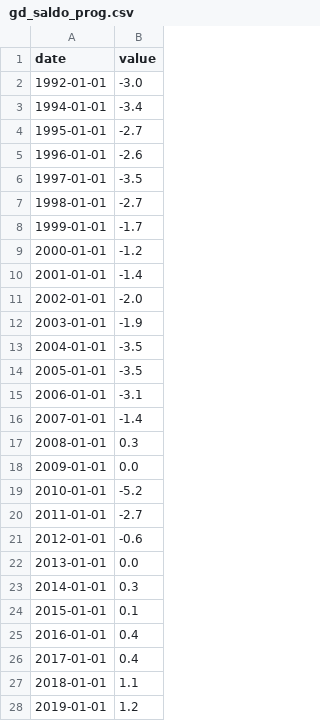
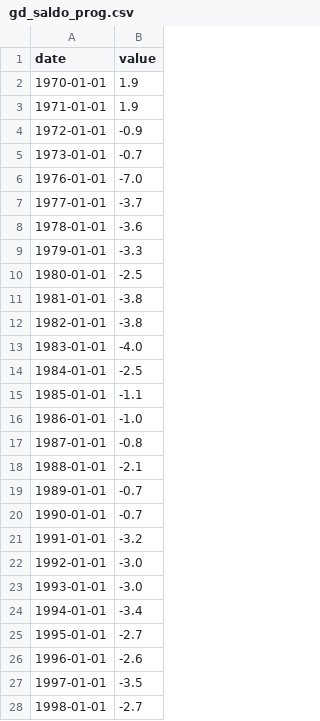
Before and after one commit to wfhungerland/konjunkturmonitor, a CSV file: data/static/gd_saldo_prog.csv, drawn as a sheet; only a part is shown; the shorter side is filled out with more unchanged rows; the diff names each change by its address in the sheet, - before the commit and + after, or states it on an @@ line.

```diff
--- a/data/static/gd_saldo_prog.csv
+++ b/data/static/gd_saldo_prog.csv
+row 2: 1970-01-01 | 1.9
+row 3: 1971-01-01 | 1.9
+row 4: 1972-01-01 | -0.9
+row 5: 1973-01-01 | -0.7
+row 6: 1976-01-01 | -7.0
+row 7: 1977-01-01 | -3.7
+row 8: 1978-01-01 | -3.6
+row 9: 1979-01-01 | -3.3
+row 10: 1980-01-01 | -2.5
+row 11: 1981-01-01 | -3.8
+row 12: 1982-01-01 | -3.8
+row 13: 1983-01-01 | -4.0
+row 14: 1984-01-01 | -2.5
+row 15: 1985-01-01 | -1.1
+row 16: 1986-01-01 | -1.0
+row 17: 1987-01-01 | -0.8
+row 18: 1988-01-01 | -2.1
+row 19: 1989-01-01 | -0.7
+row 20: 1990-01-01 | -0.7
+row 21: 1991-01-01 | -3.2
+row 23: 1993-01-01 | -3.0
```
Also changed, not shown: data/static/gd_saldo_ist.csv, data/static/gd_vpi_prog.csv, 6 other files.
